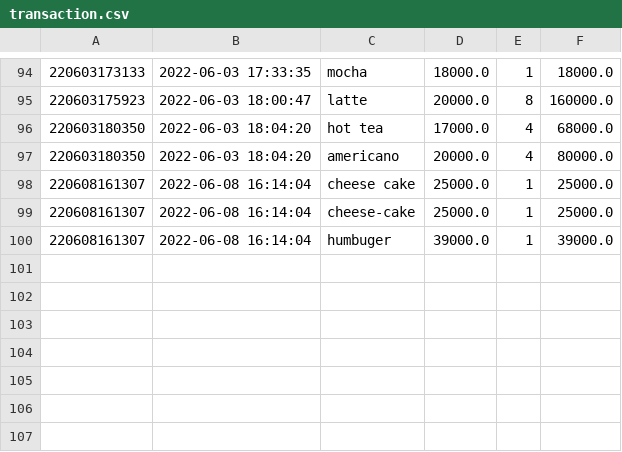
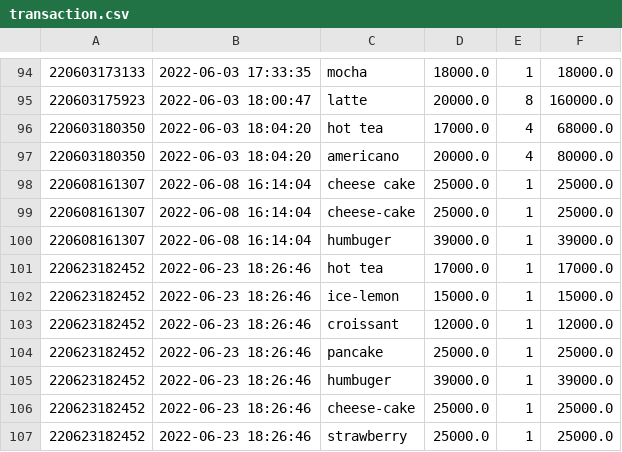
Before and after one commit to Thitphavanh/Python-GUI-Coffee-Shop, a CSV file: transaction.csv, drawn as a sheet; only a part is shown, gaps mark what is left out; the diff names each change by its address in the sheet, - before the commit and + after, or states it on an @@ line.

```diff
--- a/transaction.csv
+++ b/transaction.csv
+row 101: 220623182452 | 2022-06-23 18:26:46 | hot tea | 17000.0 | 1 | 17000.0
+row 102: 220623182452 | 2022-06-23 18:26:46 | ice-lemon | 15000.0 | 1 | 15000.0
+row 103: 220623182452 | 2022-06-23 18:26:46 | croissant | 12000.0 | 1 | 12000.0
+row 104: 220623182452 | 2022-06-23 18:26:46 | pancake | 25000.0 | 1 | 25000.0
+row 105: 220623182452 | 2022-06-23 18:26:46 | humbuger | 39000.0 | 1 | 39000.0
+row 106: 220623182452 | 2022-06-23 18:26:46 | cheese-cake | 25000.0 | 1 | 25000.0
+row 107: 220623182452 | 2022-06-23 18:26:46 | strawberry | 25000.0 | 1 | 25000.0
```
Also changed, not shown: 11 other files.
